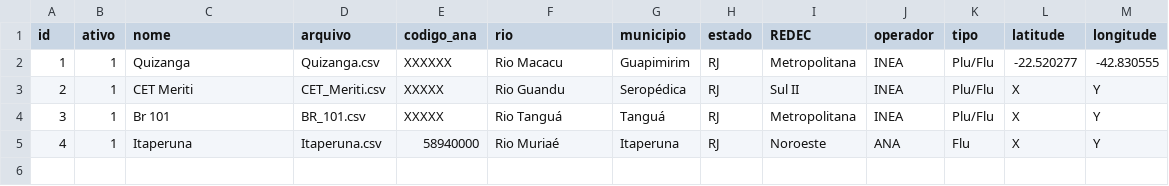
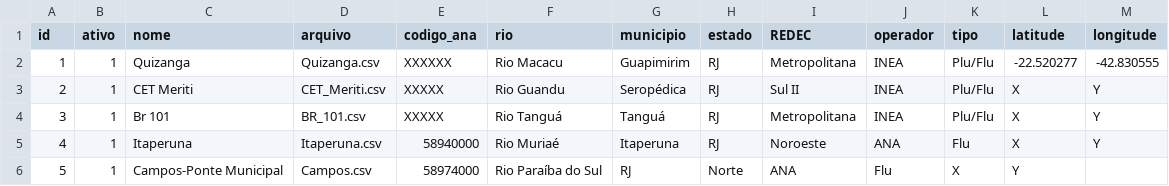
Before and after one commit to ecn12/dashboard-hECN, a CSV file: dados/estacoes.csv, drawn as a sheet; the diff names each change by its address in the sheet, - before the commit and + after, or states it on an @@ line.

Commit message:
Update estacoes.csv

```diff
--- a/dados/estacoes.csv
+++ b/dados/estacoes.csv
+row 6: 5 | 1 | Campos-Ponte Municipal | Campos.csv | 58974000 | Rio Paraíba do Sul | RJ | Norte | ANA | Flu | X | Y
```
